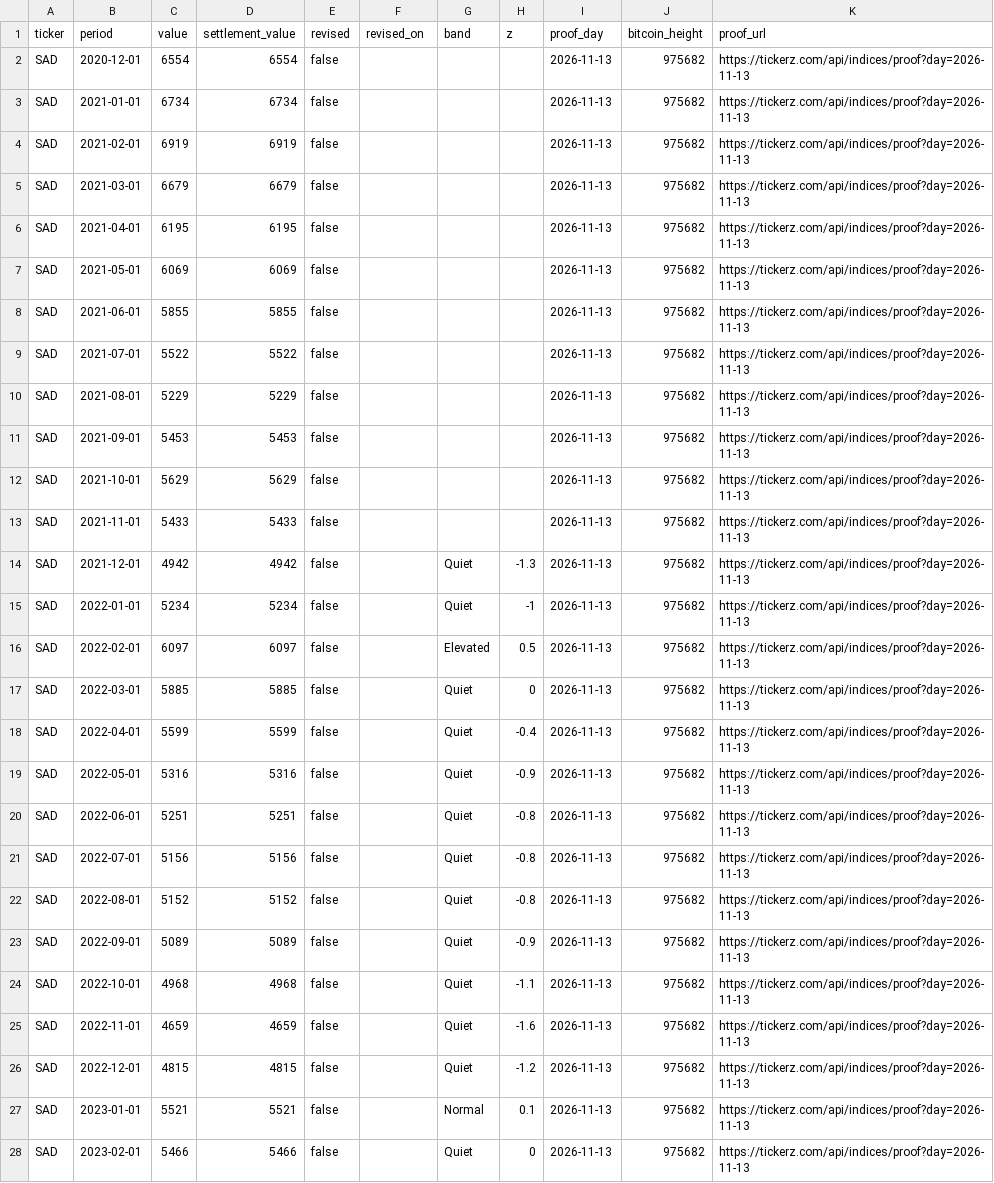
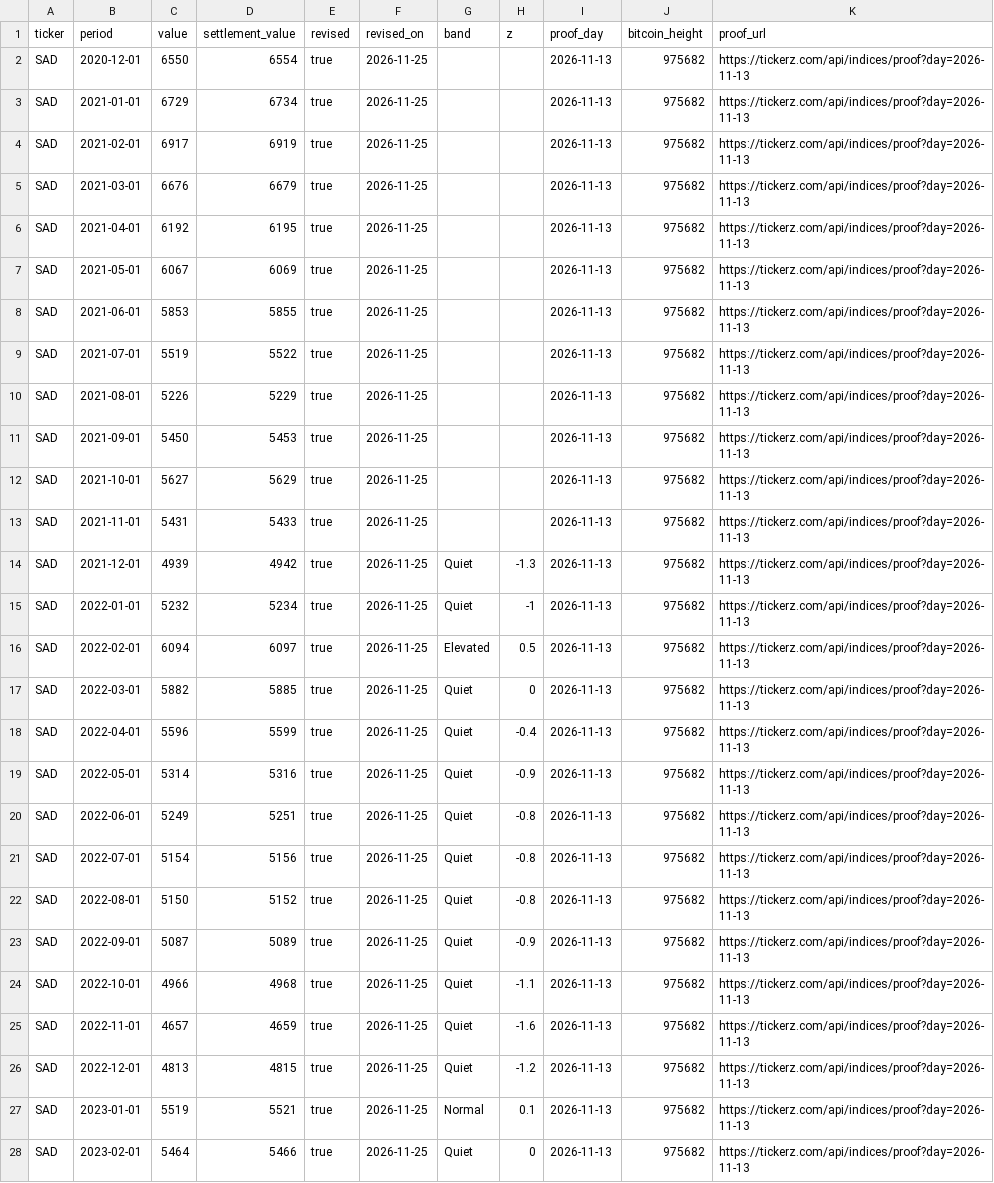
Before and after one commit to tickerzhq/tickerz-open, a CSV file: prints/SAD.csv, drawn as a sheet; only a part is shown; the diff covers the shown part only; the diff names each change by its address in the sheet, - before the commit and + after, or states it on an @@ line.

Commit message:
Prints through 2026-11-25

```diff
--- a/prints/SAD.csv
+++ b/prints/SAD.csv
-C2 (value): 6554
+C2 (value): 6550
-E2:E28 (revised): false
+E2:E28 (revised): true
-F2:F28 (revised_on): (empty)
+F2:F28 (revised_on): 2026-11-25
-C3 (value): 6734
+C3 (value): 6729
-C4 (value): 6919
+C4 (value): 6917
-C5 (value): 6679
+C5 (value): 6676
-C6 (value): 6195
+C6 (value): 6192
-C7 (value): 6069
+C7 (value): 6067
-C8 (value): 5855
+C8 (value): 5853
-C9 (value): 5522
+C9 (value): 5519
-C10 (value): 5229
+C10 (value): 5226
-C11 (value): 5453
+C11 (value): 5450
-C12 (value): 5629
+C12 (value): 5627
-C13 (value): 5433
+C13 (value): 5431
-C14 (value): 4942
+C14 (value): 4939
-C15 (value): 5234
+C15 (value): 5232
-C16 (value): 6097
+C16 (value): 6094
-C17 (value): 5885
+C17 (value): 5882
-C18 (value): 5599
+C18 (value): 5596
-C19 (value): 5316
+C19 (value): 5314
-C20 (value): 5251
+C20 (value): 5249
-C21 (value): 5156
+C21 (value): 5154
-C22 (value): 5152
+C22 (value): 5150
-C23 (value): 5089
+C23 (value): 5087
-C24 (value): 4968
+C24 (value): 4966
-C25 (value): 4659
+C25 (value): 4657
-C26 (value): 4815
+C26 (value): 4813
-C27 (value): 5521
+C27 (value): 5519
-C28 (value): 5466
+C28 (value): 5464
```
Also changed, not shown: 1 added row and 73 edited cells elsewhere in this file, prints/BROKE.csv, prints/MINTS.csv, 1 other file.
